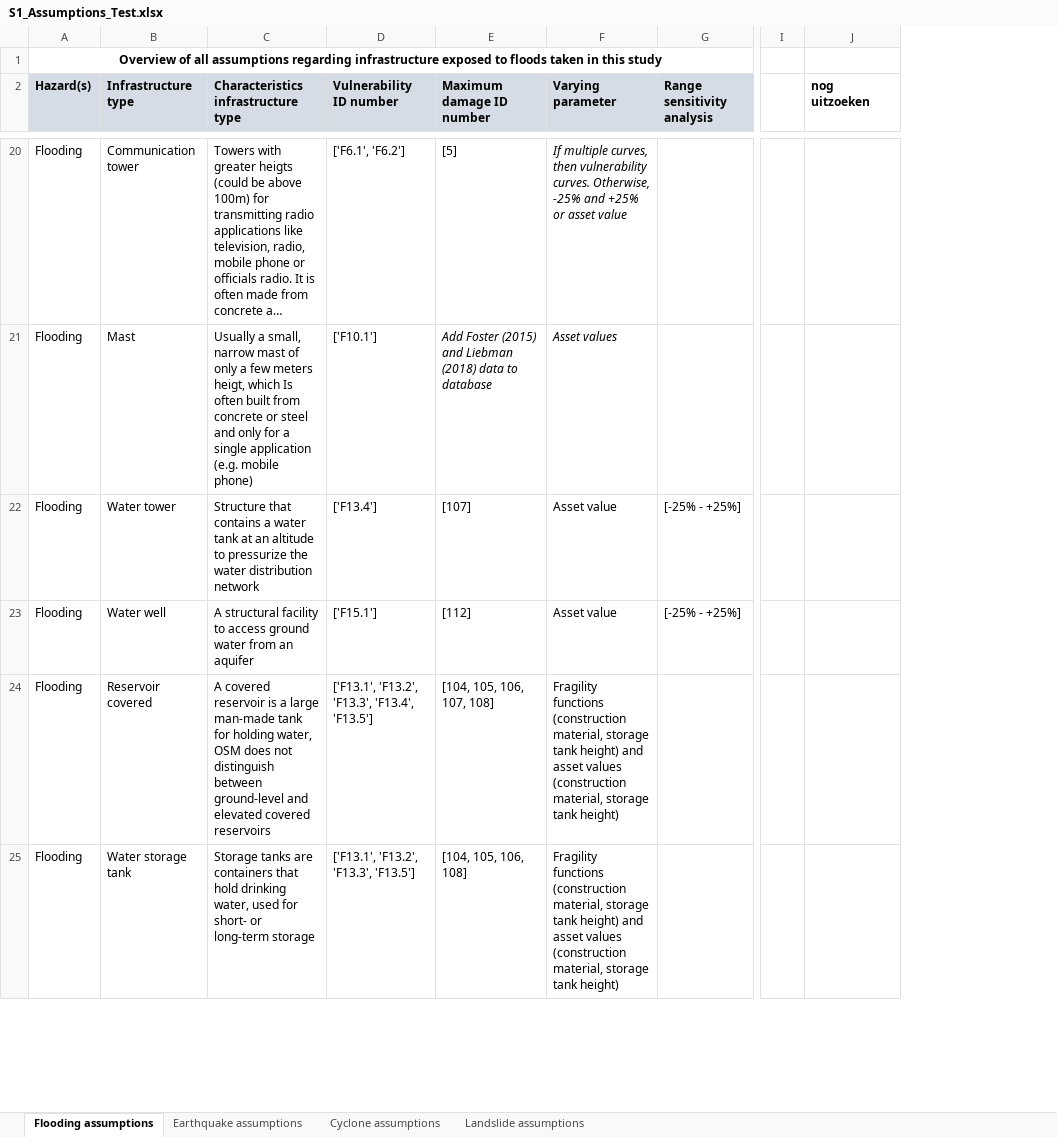
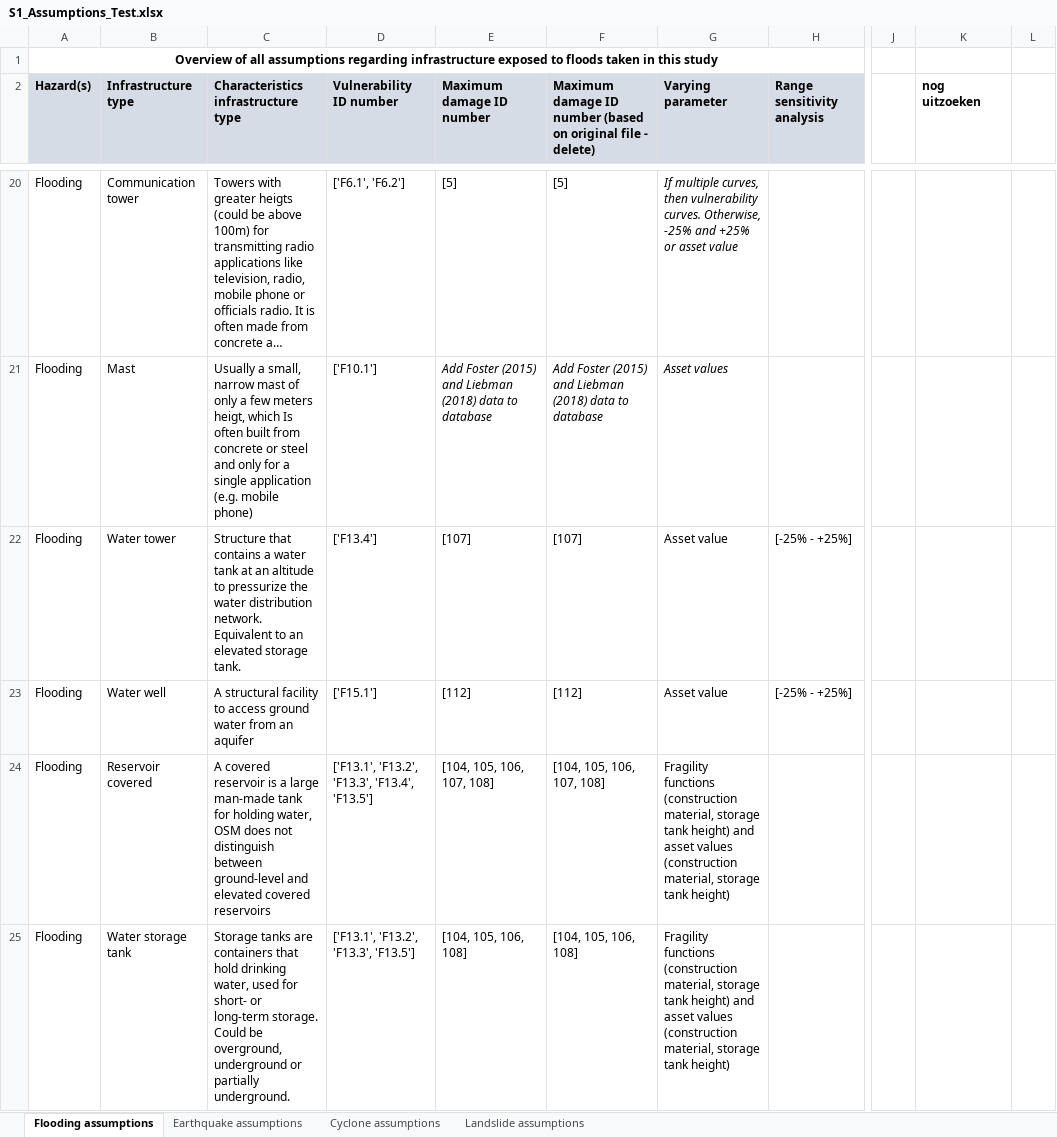
Before and after one commit to snirandjan/gmhcira, an Excel workbook: data/Vulnerability/S1_Assumptions_Test.xlsx, sheet Flooding assumptions, drawn as a sheet; only a part is shown, gaps mark what is left out; long unchanged cells end in …; values as stored, in another font and other column widths than the file's, no borders; the diff covers the shown part only; the diff names each change by its address in the sheet, - before the commit and + after, or states it on an @@ line.

```diff
--- a/data/Vulnerability/S1_Assumptions_Test.xlsx (sheet Flooding assumptions)
+++ b/data/Vulnerability/S1_Assumptions_Test.xlsx (sheet Flooding assumptions)
+column F, row 2: Maximum damage ID number (based on original file - delete); rows 20-25: [5] | Add Foster (2015) and Liebman (2018) data to database | [107] | [112] | [104, 105, 106, 107, 108] | [104, 105, 106, 108]
+column L, empty
-C22: …water distribution network
+C22: …water distribution network. Equivalent to an elevated storage tank.
-C25: …or long-term storage
+C25: …or long-term storage. Could be overground, underground or partially underground.
```
Also changed, not shown: 1 removed row, 2 edited cells and cell formats elsewhere in this sheet, data/Vulnerability/Table_D3_Costs_V1.0.1.xlsx, data/infrastructure/Supplementary table overview infra types.xlsx, 1 other file.
